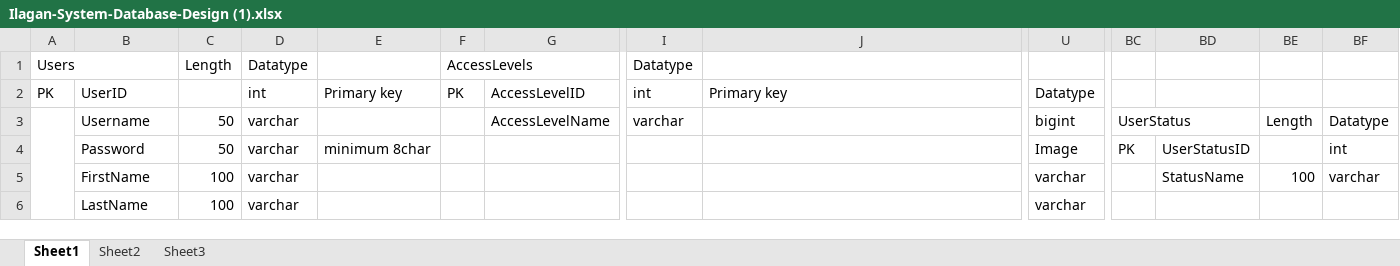
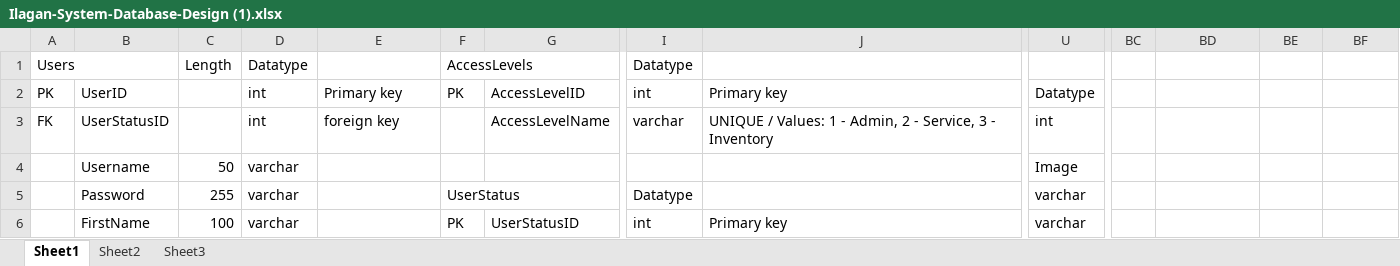
Before and after one commit to AkiiiOO/Capstone-System, an Excel workbook: Ilagan-System-Database-Design (1).xlsx, sheet Sheet1, drawn as a sheet; only a part is shown, gaps mark what is left out; values as stored, in another font and other column widths than the file's, no cell formats; removed rows and columns are numbered as before the commit, all else as after; the diff covers the shown part only; the diff names each change by its address in the sheet, - before the commit and + after, or states it on an @@ line.

```diff
--- a/Ilagan-System-Database-Design (1).xlsx (sheet Sheet1)
+++ b/Ilagan-System-Database-Design (1).xlsx (sheet Sheet1)
-A3: (empty)
+A3: FK
-A3:A10 merged
-B3: Username
+B3: UserStatusID
-C3: 50
+C3: (empty)
-D3: varchar
+D3: int
-E3: (empty)
+E3: foreign key
-J3: (empty)
+J3: UNIQUE / Values: 1 - Admin, 2 - Service, 3 - Inventory
-U3: bigint
+U3: int
-BC3: UserStatus
+BC3: (empty)
-BC3:BD3 merged
-BE3: Length
+BE3: (empty)
-BF3: Datatype
+BF3: (empty)
-B4: Password
+B4: Username
-E4: minimum 8char
+E4: (empty)
-BC4: PK
+BC4: (empty)
-BD4: UserStatusID
+BD4: (empty)
-BF4: int
+BF4: (empty)
-B5: FirstName
+B5: Password
-C5: 100
+C5: 255
-F5: (empty)
+F5: UserStatus
+F5:G5 merged
-I5: (empty)
+I5: Datatype
-BD5: StatusName
+BD5: (empty)
-BE5: 100
+BE5: (empty)
-BF5: varchar
+BF5: (empty)
-B6: LastName
+B6: FirstName
-F6: (empty)
+F6: PK
-G6: (empty)
+G6: UserStatusID
-I6: (empty)
+I6: int
-J6: (empty)
+J6: Primary key
```
Also changed, not shown: 18 added rows, 11 removed rows, 124 edited cells and merged cells elsewhere in this sheet, cell formats, 2 other files.
